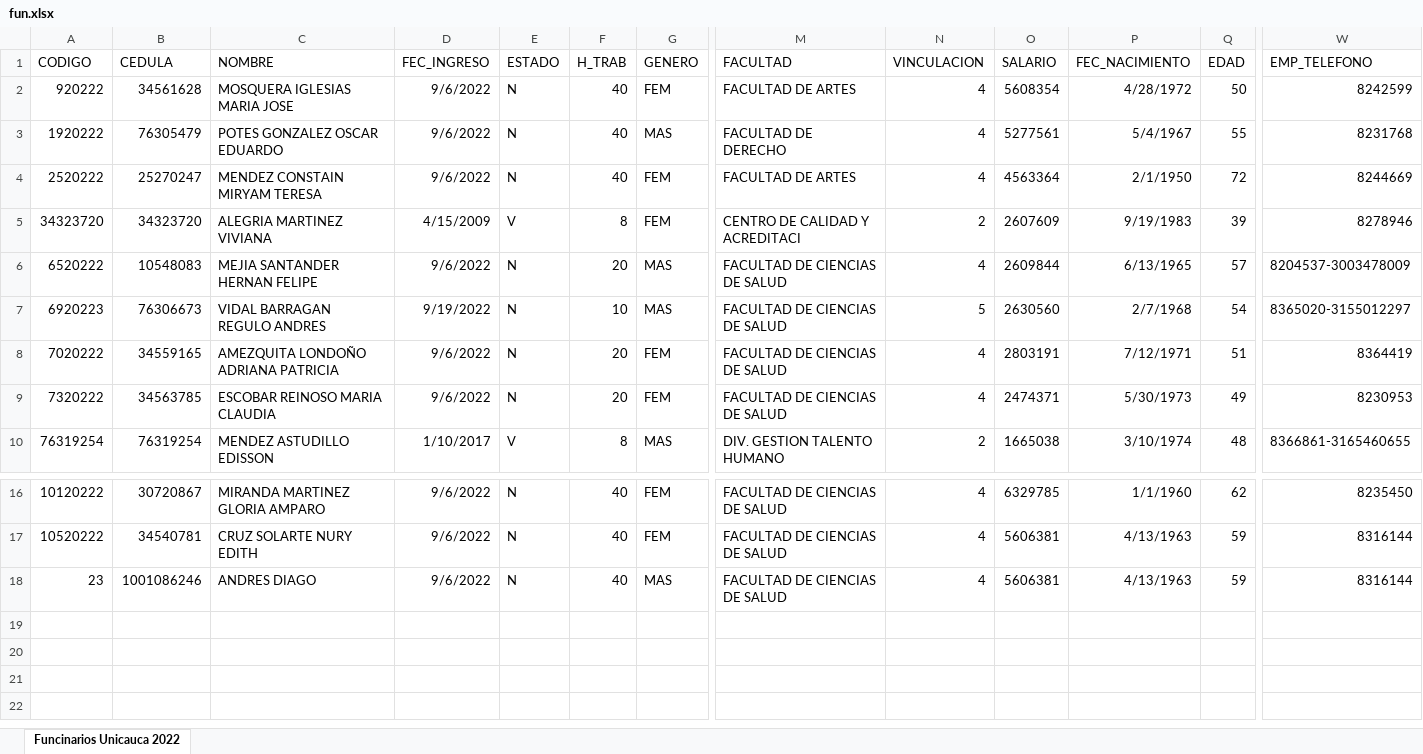
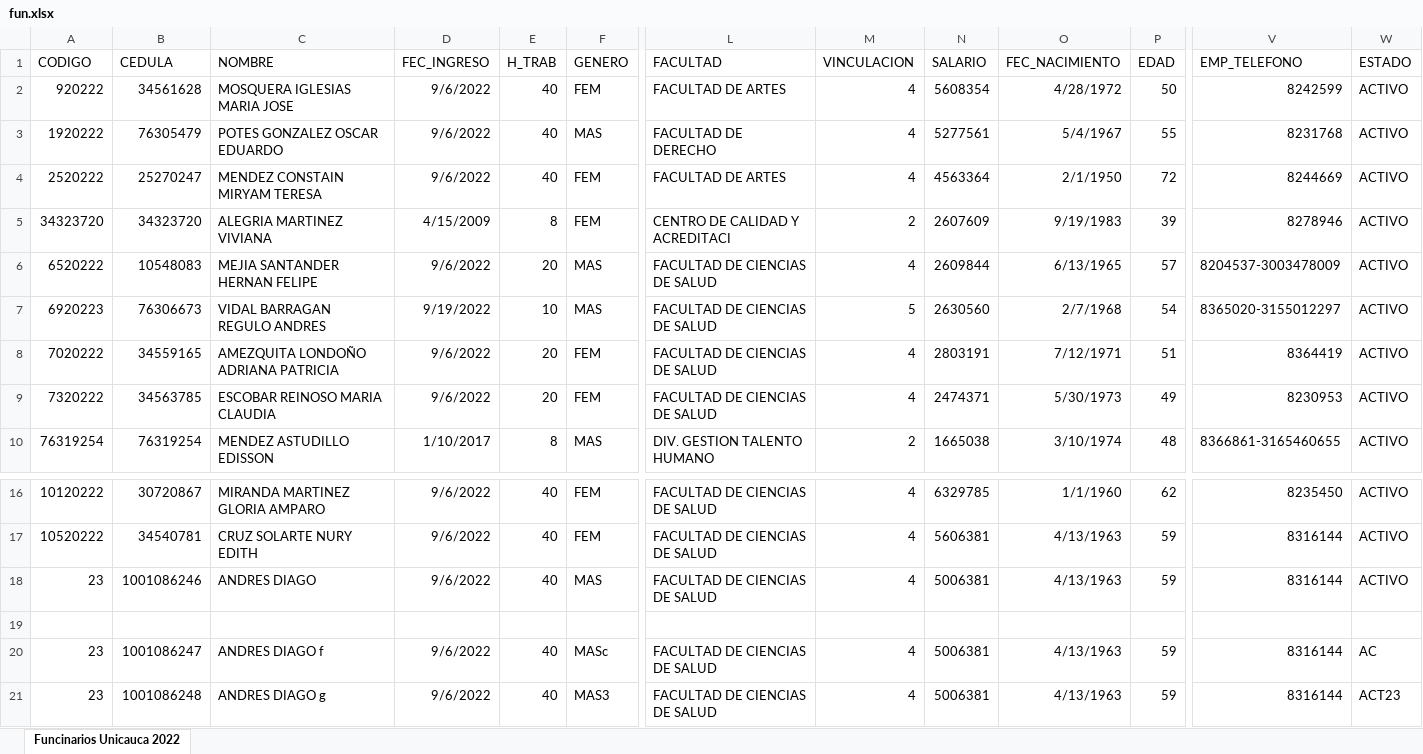
Before and after one commit to AndresDiagoM/Ausentismos, an Excel workbook: fun.xlsx, sheet Funcinarios Unicauca 2022, drawn as a sheet; only a part is shown, gaps mark what is left out; values as stored, in another font and other column widths than the file's, no borders; removed rows and columns are numbered as before the commit, all else as after; rows hold the shown columns only; the diff names each change by its address in the sheet, - before the commit and + after, or states it on an @@ line.

```diff
--- a/fun.xlsx (sheet Funcinarios Unicauca 2022)
+++ b/fun.xlsx (sheet Funcinarios Unicauca 2022)
-column E (ESTADO), rows 2-10: N | N | N | V | N | N | N | N | V; rows 16-18: all N
+column W (ESTADO), rows 2-10: all ACTIVO; rows 16-18: all ACTIVO
-N18 (SALARIO): 5606381
+N18 (SALARIO): 5006381
+row 19: (empty)
+row 20: 23 | 1001086247 | ANDRES DIAGO f | 9/6/2022 | 40 | MASc | FACULTAD DE CIENCIAS DE SALUD | 4 | 5006381 | 4/13/1963 | 59 | 8316144 | AC
+row 21: 23 | 1001086248 | ANDRES DIAGO g | 9/6/2022 | 40 | MAS3 | FACULTAD DE CIENCIAS DE SALUD | 4 | 5006381 | 4/13/1963 | 59 | 8316144 | ACT23
```
Also changed, not shown: 15 other files.
